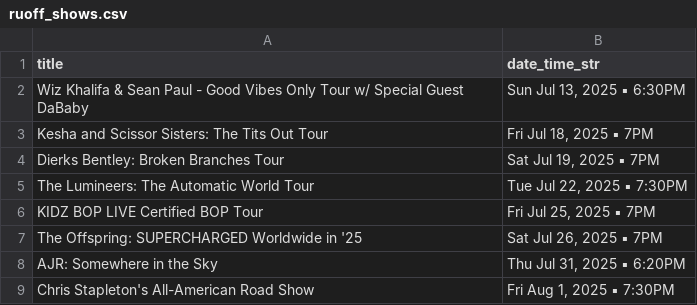
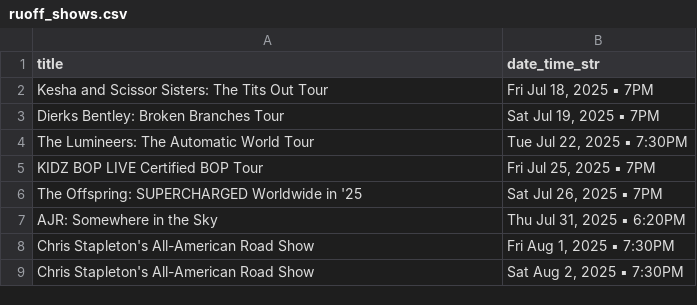
Before and after one commit to jcorio/RuoffToCal, a CSV file: ruoff_shows.csv, drawn as a sheet; only a part is shown; the shorter side is filled out with more unchanged rows; the diff names each change by its address in the sheet, - before the commit and + after, or states it on an @@ line.

```diff
--- a/ruoff_shows.csv
+++ b/ruoff_shows.csv
-row 2: Wiz Khalifa & Sean Paul - Good Vibes Only Tour w/ Special Guest DaBaby | Sun Jul 13, 2025 ▪ 6:30PM
```
Also changed, not shown: 3 other files.
